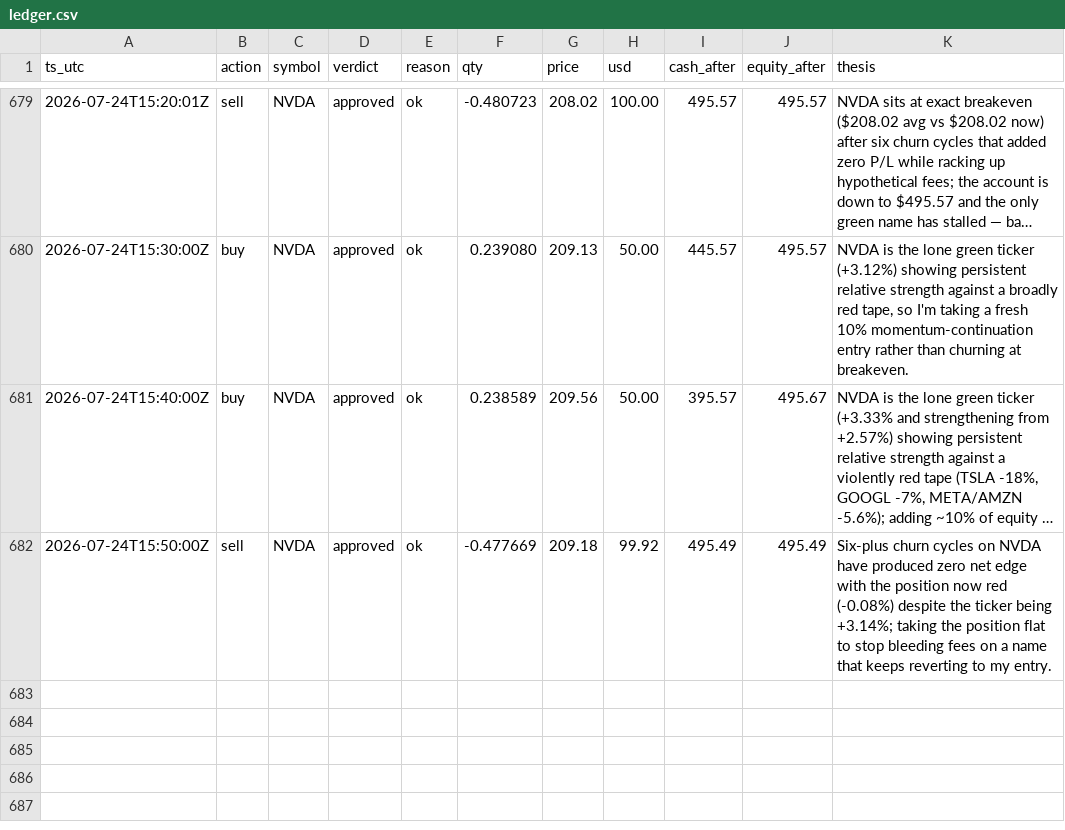
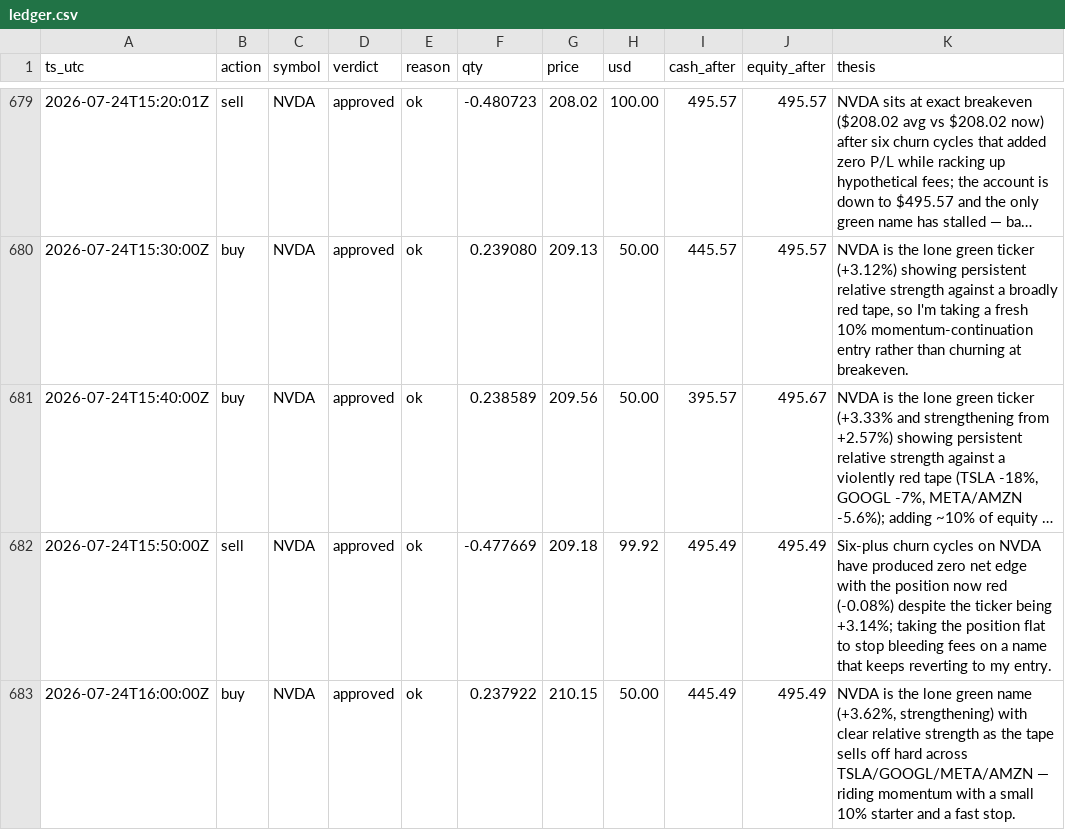
Before and after one commit to JonDipilato/ai-trading-battle, a CSV file: data/scalper/ledger.csv, drawn as a sheet; only a part is shown, gaps mark what is left out; long unchanged cells end in …; the diff names each change by its address in the sheet, - before the commit and + after, or states it on an @@ line.

Commit message:
data: sync 2026-07-24T16:02:00Z

```diff
--- a/data/scalper/ledger.csv
+++ b/data/scalper/ledger.csv
+row 683: 2026-07-24T16:00:00Z | buy | NVDA | approved | ok | 0.237922 | 210.15 | 50.00 | 445.49 | 495.49 | NVDA is the lone green name (+3.62%, strengthening) with clear relative strength as the tape sells off hard across TSLA/GOOGL/META/AMZN — riding momentum with a small 10% starter and a fast stop.
```
Also changed, not shown: data/monk/equity_curve.csv, data/monk/ledger.csv, 1 other file.
